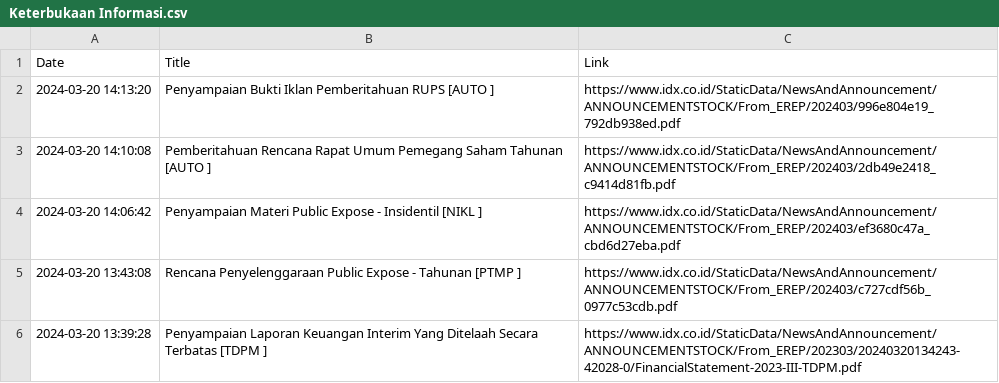
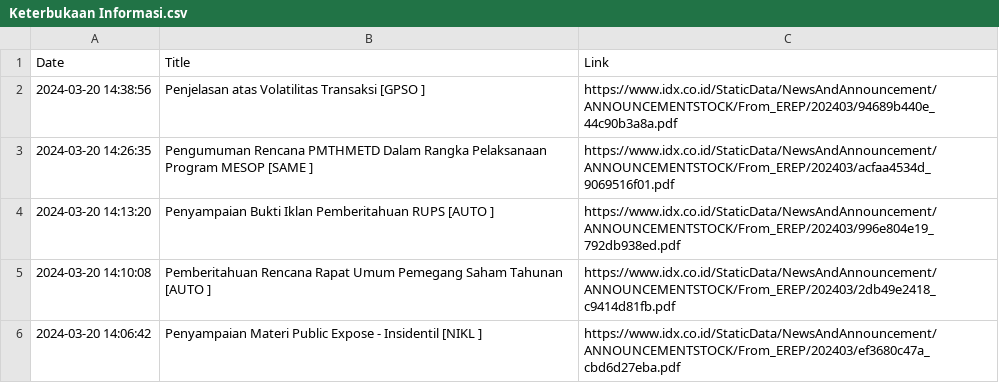
Before and after one commit to ImNash-Fahmi/IDX-Bot-Notification-for-Whatsapp, a CSV file: Dataset/Keterbukaan Informasi.csv, drawn as a sheet; only a part is shown; the shorter side is filled out with more unchanged rows.

```diff
--- a/Dataset/Keterbukaan Informasi.csv
+++ b/Dataset/Keterbukaan Informasi.csv
@@ -1,2 +1,4 @@
 Date,Title,Link
+2024-03-20 14:38:56,Penjelasan atas Volatilitas Transaksi [GPSO ],https://www.idx.co.id/StaticData/NewsAndAnnouncement/ANNOUNCEMENTSTOCK/From_EREP/202403/94689b440e_44c90b3a8a.pdf
+2024-03-20 14:26:35,Pengumuman Rencana PMTHMETD Dalam Rangka Pelaksanaan Program MESOP [SAME ],https://www.idx.co.id/StaticData/NewsAndAnnouncement/ANNOUNCEMENTSTOCK/From_EREP/202403/acfaa4534d_9069516f01.pdf
 2024-03-20 14:13:20,Penyampaian Bukti Iklan Pemberitahuan RUPS [AUTO ],https://www.idx.co.id/StaticData/NewsAndAnnouncement/ANNOUNCEMENTSTOCK/From_EREP/202403/996e804e19_792db938ed.pdf
```
